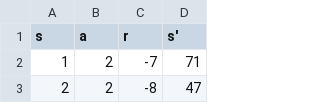
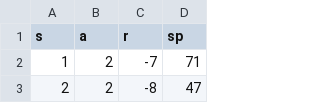
Before and after one commit to rozyeastaugh/cs238_finalproject, a CSV file: cs238_finalproject_sarsdata.csv, drawn as a sheet; only a part is shown.

Commit message:
Update cs238_finalproject_sarsdata.csv

```diff
--- a/cs238_finalproject_sarsdata.csv
+++ b/cs238_finalproject_sarsdata.csv
@@ -1,2 +1,2 @@
-s,a,r,s'
+s,a,r,sp
 1,2,-7,71
```
